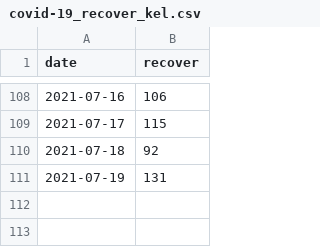
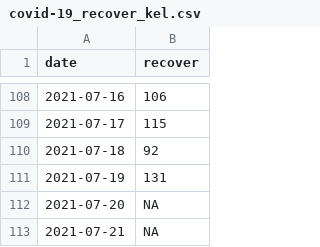
Before and after one commit to wnarifin/covid-19-kelantan, a CSV file: covid-19_recover_kel.csv, drawn as a sheet; only a part is shown, gaps mark what is left out; the diff names each change by its address in the sheet, - before the commit and + after, or states it on an @@ line.

Commit message:
updates -- sir cannot be updated. state health agency no longer share the data by 20/7/21
Signed-off-by: wnarifin <wnarifin@yahoo.com>

```diff
--- a/covid-19_recover_kel.csv
+++ b/covid-19_recover_kel.csv
+row 112: 2021-07-20 | NA
+row 113: 2021-07-21 | NA
```
Also changed, not shown: covid-19_kel.csv, 2 other files.
